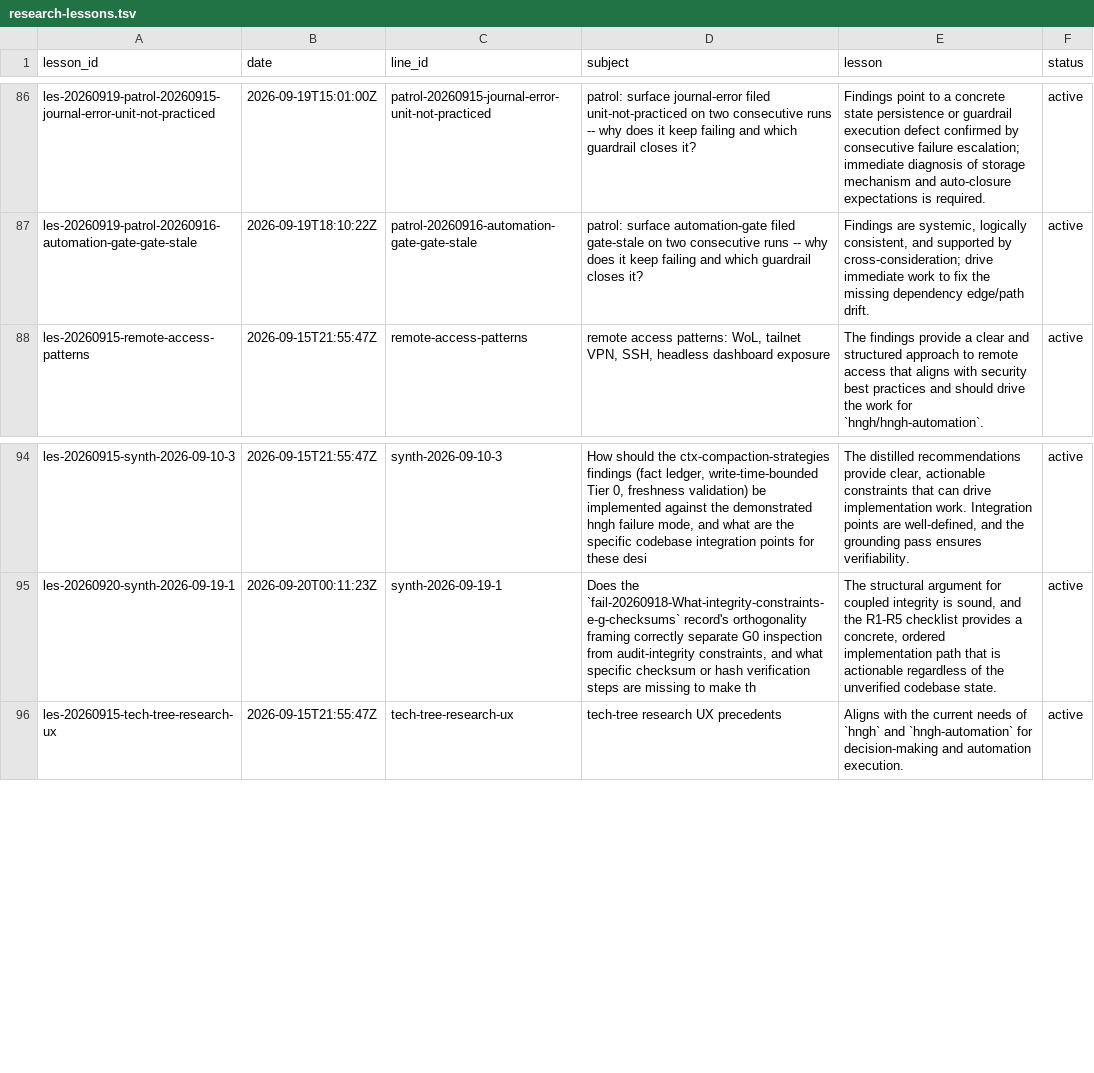
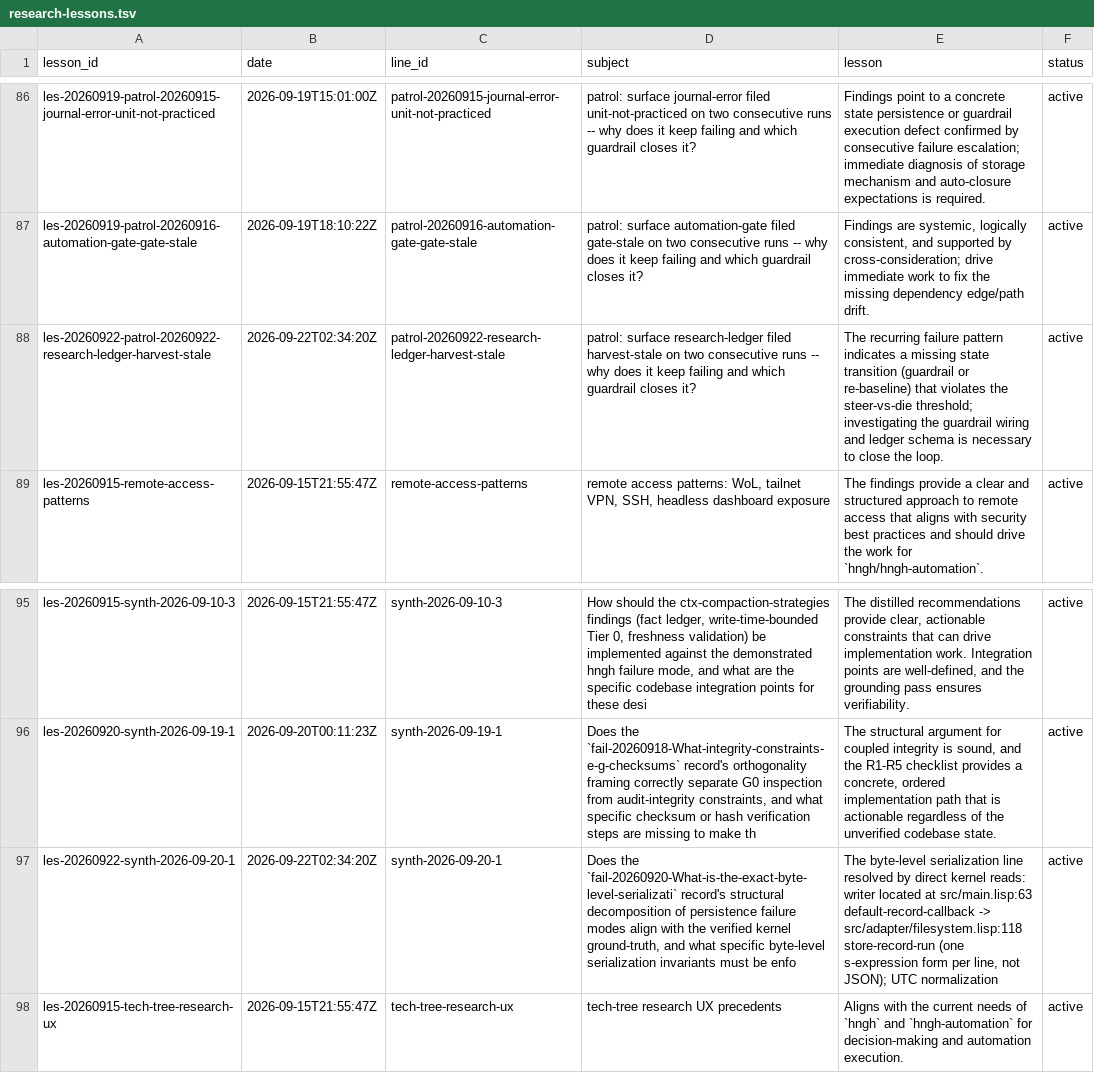
Before and after one commit to boundring/hngh, a TSV file: automation/research-lessons.tsv, drawn as a sheet; only a part is shown, gaps mark what is left out.

Commit message:
research: patrol-20260922-research-ledger-harvest-stale reviewed-adopted

```diff
--- a/automation/research-lessons.tsv
+++ b/automation/research-lessons.tsv
@@ -87,2 +87,3 @@ les-20260919-patrol-20260915-journal-error-unit-not-practiced	2026-09-19T15:01:0
 les-20260919-patrol-20260916-automation-gate-gate-stale	2026-09-19T18:10:22Z	patrol-20260916-automation-gate-gate-stale	patrol: surface automation-gate filed gate-stale on two consecutive runs -- why does it keep failing and which guardrail closes it?	Findings are systemic, logically consistent, and supported by cross-consideration; drive immediate work to fix the missing dependency edge/path drift.	active
+les-20260922-patrol-20260922-research-ledger-harvest-stale	2026-09-22T02:34:20Z	patrol-20260922-research-ledger-harvest-stale	patrol: surface research-ledger filed harvest-stale on two consecutive runs -- why does it keep failing and which guardrail closes it?	The recurring failure pattern indicates a missing state transition (guardrail or re-baseline) that violates the steer-vs-die threshold; investigating the guardrail wiring and ledger schema is necessary to close the loop.	active
 les-20260915-remote-access-patterns	2026-09-15T21:55:47Z	remote-access-patterns	remote access patterns: WoL, tailnet VPN, SSH, headless dashboard exposure	The findings provide a clear and structured approach to remote access that aligns with security best practices and should drive the work for `hngh/hngh-automation`.	active
@@ -95,2 +96,3 @@ les-20260915-synth-2026-09-10-3	2026-09-15T21:55:47Z	synth-2026-09-10-3	How shou
 les-20260920-synth-2026-09-19-1	2026-09-20T00:11:23Z	synth-2026-09-19-1	Does the `fail-20260918-What-integrity-constraints-e-g-checksums` record's orthogonality framing correctly separate G0 inspection from audit-integrity constraints, and what specific checksum or hash verification steps are missing to make th	The structural argument for coupled integrity is sound, and the R1-R5 checklist provides a concrete, ordered implementation path that is actionable regardless of the unverified codebase state.	active
+les-20260922-synth-2026-09-20-1	2026-09-22T02:34:20Z	synth-2026-09-20-1	Does the `fail-20260920-What-is-the-exact-byte-level-serializati` record's structural decomposition of persistence failure modes align with the verified kernel ground-truth, and what specific byte-level serialization invariants must be enfo	The byte-level serialization line resolved by direct kernel reads: writer located at src/main.lisp:63 default-record-callback -> src/adapter/filesystem.lisp:118 store-record-run (one s-expression form per line, not JSON); UTC normalization	active
 les-20260915-tech-tree-research-ux	2026-09-15T21:55:47Z	tech-tree-research-ux	tech-tree research UX precedents	Aligns with the current needs of `hngh` and `hngh-automation` for decision-making and automation execution.	active
```
Also changed, not shown: automation/research-dispositions.tsv, automation/research-lines.tsv.
